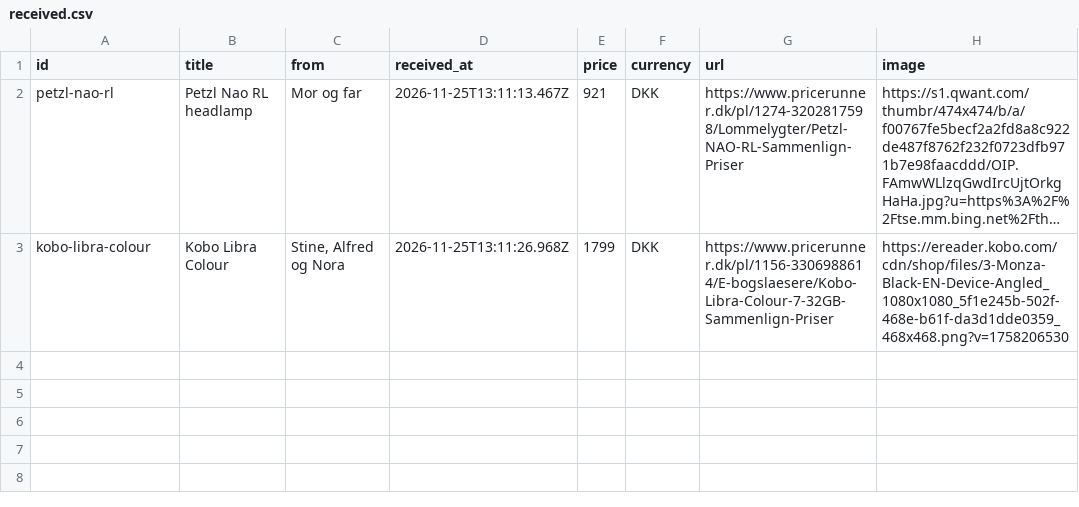
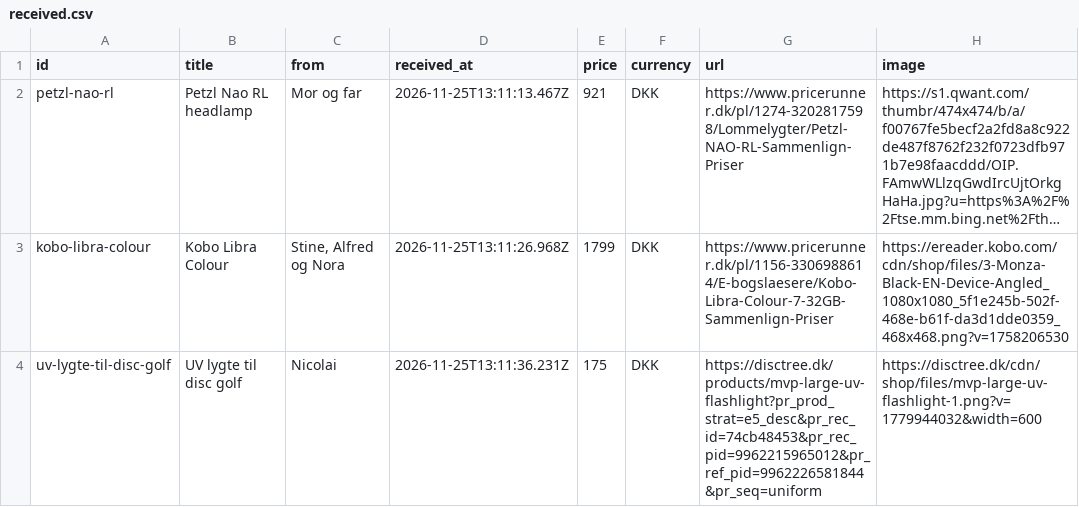
Before and after one commit to wonderdk/wishlistr, a CSV file: received.csv, drawn as a sheet; long unchanged cells end in …; the diff names each change by its address in the sheet, - before the commit and + after, or states it on an @@ line.

Commit message:
Received: UV lygte til disc golf

```diff
--- a/received.csv
+++ b/received.csv
+row 4: uv-lygte-til-disc-golf | UV lygte til disc golf | Nicolai | 2026-11-25T13:11:36.231Z | 175 | DKK | https://disctree.dk/products/mvp-large-uv-flashlight?pr_prod_strat=e5_desc&pr_rec_id=74cb48453&pr_rec_pid=9962215965012&pr_ref_pid=9962226581844&pr_seq=uniform | https://disctree.dk/cdn/shop/files/mvp-large-uv-flashlight-1.png?v=1779944032&width=600
```
